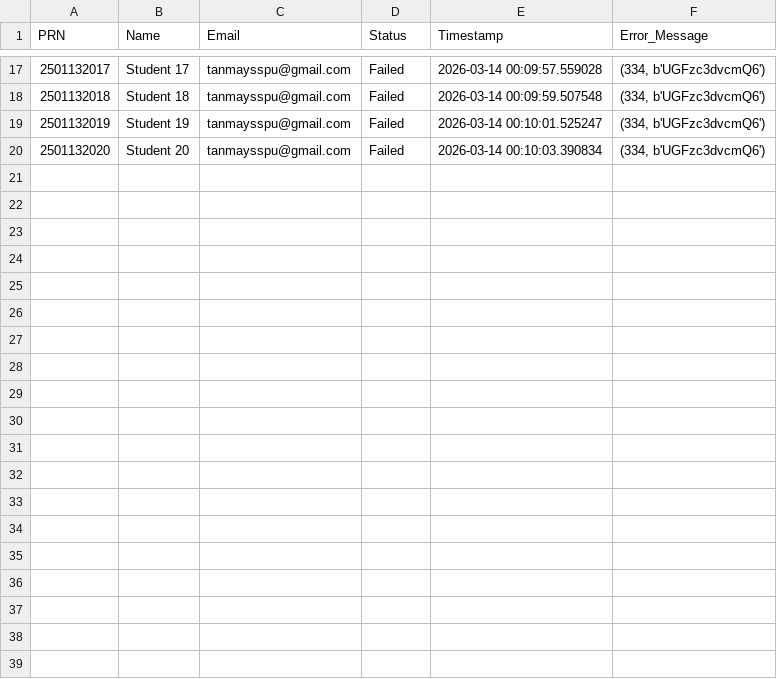
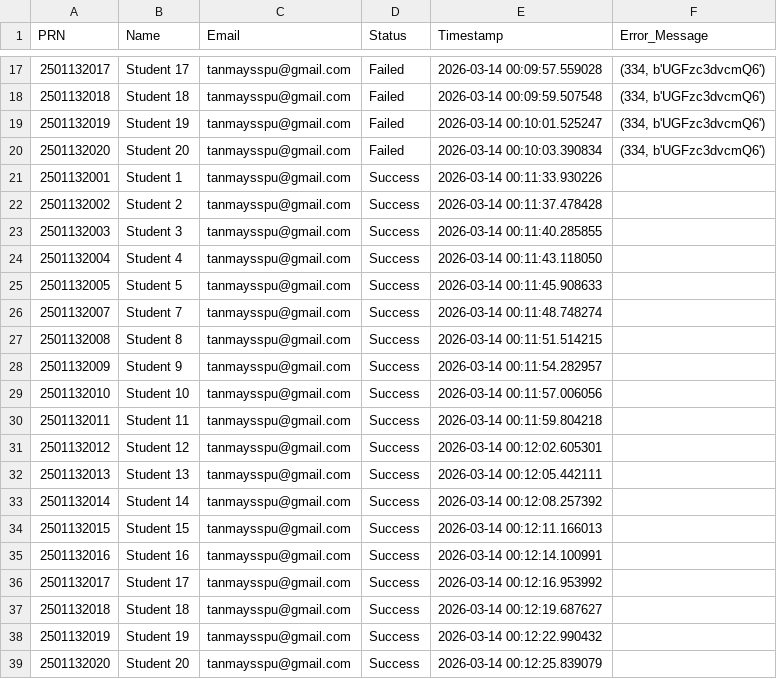
Before and after one commit to TanmayJain09/end-sem-practical-pbl, a CSV file: logs/email_log.csv, drawn as a sheet; only a part is shown, gaps mark what is left out; the diff names each change by its address in the sheet, - before the commit and + after, or states it on an @@ line.

Commit message:
mail_warning.py credentials updated - successfully executed

```diff
--- a/logs/email_log.csv
+++ b/logs/email_log.csv
+row 21: 2501132001 | Student 1 | tanmaysspu@gmail.com | Success | 2026-03-14 00:11:33.930226
+row 22: 2501132002 | Student 2 | tanmaysspu@gmail.com | Success | 2026-03-14 00:11:37.478428
+row 23: 2501132003 | Student 3 | tanmaysspu@gmail.com | Success | 2026-03-14 00:11:40.285855
+row 24: 2501132004 | Student 4 | tanmaysspu@gmail.com | Success | 2026-03-14 00:11:43.118050
+row 25: 2501132005 | Student 5 | tanmaysspu@gmail.com | Success | 2026-03-14 00:11:45.908633
+row 26: 2501132007 | Student 7 | tanmaysspu@gmail.com | Success | 2026-03-14 00:11:48.748274
+row 27: 2501132008 | Student 8 | tanmaysspu@gmail.com | Success | 2026-03-14 00:11:51.514215
+row 28: 2501132009 | Student 9 | tanmaysspu@gmail.com | Success | 2026-03-14 00:11:54.282957
+row 29: 2501132010 | Student 10 | tanmaysspu@gmail.com | Success | 2026-03-14 00:11:57.006056
+row 30: 2501132011 | Student 11 | tanmaysspu@gmail.com | Success | 2026-03-14 00:11:59.804218
+row 31: 2501132012 | Student 12 | tanmaysspu@gmail.com | Success | 2026-03-14 00:12:02.605301
+row 32: 2501132013 | Student 13 | tanmaysspu@gmail.com | Success | 2026-03-14 00:12:05.442111
+row 33: 2501132014 | Student 14 | tanmaysspu@gmail.com | Success | 2026-03-14 00:12:08.257392
+row 34: 2501132015 | Student 15 | tanmaysspu@gmail.com | Success | 2026-03-14 00:12:11.166013
+row 35: 2501132016 | Student 16 | tanmaysspu@gmail.com | Success | 2026-03-14 00:12:14.100991
+row 36: 2501132017 | Student 17 | tanmaysspu@gmail.com | Success | 2026-03-14 00:12:16.953992
+row 37: 2501132018 | Student 18 | tanmaysspu@gmail.com | Success | 2026-03-14 00:12:19.687627
+row 38: 2501132019 | Student 19 | tanmaysspu@gmail.com | Success | 2026-03-14 00:12:22.990432
+row 39: 2501132020 | Student 20 | tanmaysspu@gmail.com | Success | 2026-03-14 00:12:25.839079
```
Also changed, not shown: 1 other file.
